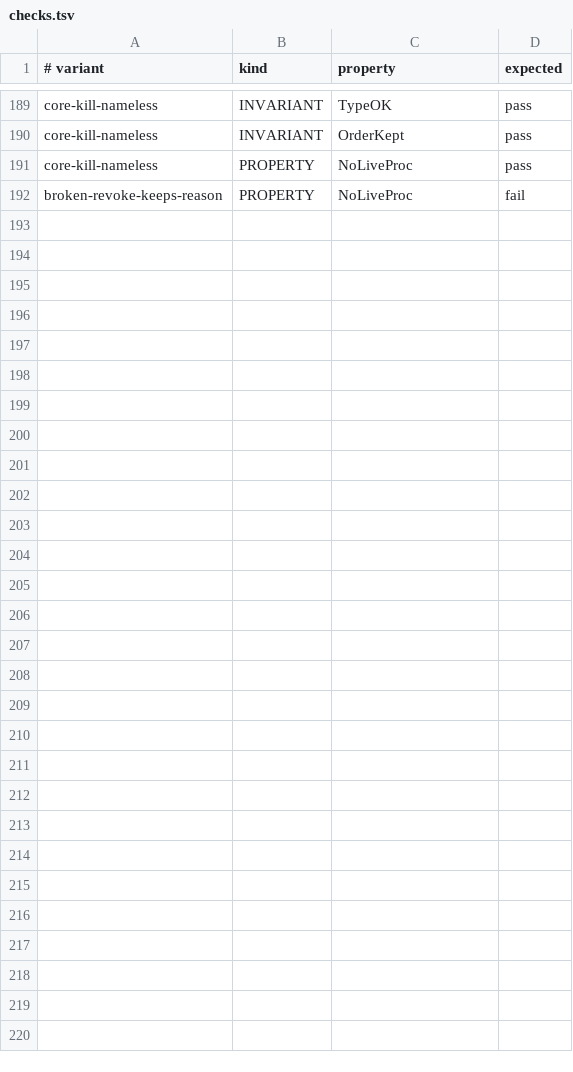
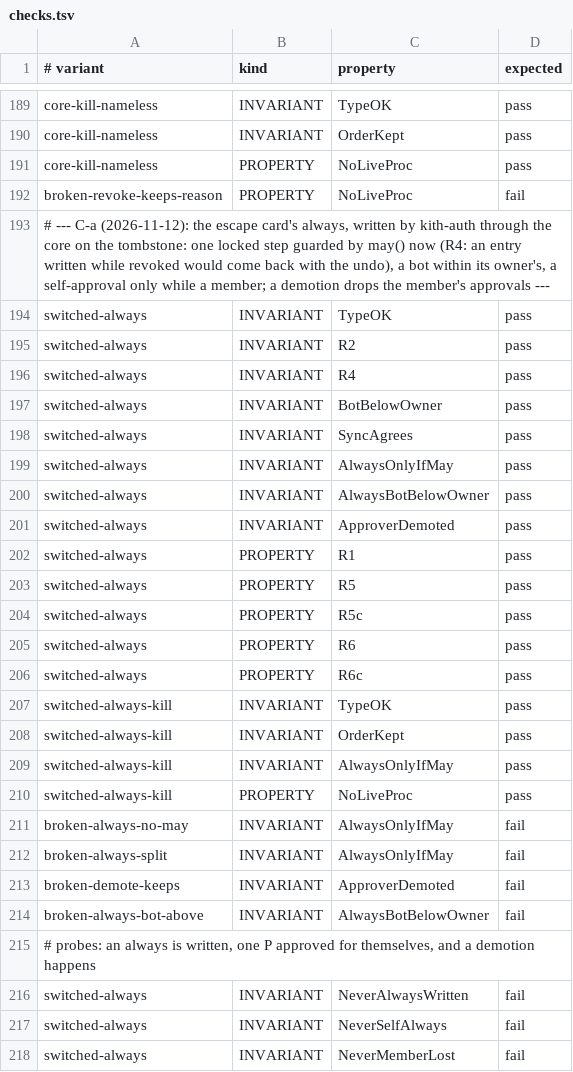
Before and after one commit to Ying-Kai-Liao/kith, a TSV file: verification/revoke/checks.tsv, drawn as a sheet; only a part is shown, gaps mark what is left out.

```diff
--- a/verification/revoke/checks.tsv
+++ b/verification/revoke/checks.tsv
@@ -192 +192,27 @@ core-kill-nameless	PROPERTY	NoLiveProc	pass
 broken-revoke-keeps-reason	PROPERTY	NoLiveProc	fail
+# --- C-a (2026-11-12): the escape card's always, written by kith-auth through the core on the tombstone: one locked step guarded by may() now (R4: an entry written while revoked would come back with the undo), a bot within its owner's, a self-approval only while a member; a demotion drops the member's approvals ---
+switched-always	INVARIANT	TypeOK	pass
+switched-always	INVARIANT	R2	pass
+switched-always	INVARIANT	R4	pass
+switched-always	INVARIANT	BotBelowOwner	pass
+switched-always	INVARIANT	SyncAgrees	pass
+switched-always	INVARIANT	AlwaysOnlyIfMay	pass
+switched-always	INVARIANT	AlwaysBotBelowOwner	pass
+switched-always	INVARIANT	ApproverDemoted	pass
+switched-always	PROPERTY	R1	pass
+switched-always	PROPERTY	R5	pass
+switched-always	PROPERTY	R5c	pass
+switched-always	PROPERTY	R6	pass
+switched-always	PROPERTY	R6c	pass
+switched-always-kill	INVARIANT	TypeOK	pass
+switched-always-kill	INVARIANT	OrderKept	pass
+switched-always-kill	INVARIANT	AlwaysOnlyIfMay	pass
+switched-always-kill	PROPERTY	NoLiveProc	pass
+broken-always-no-may	INVARIANT	AlwaysOnlyIfMay	fail
+broken-always-split	INVARIANT	AlwaysOnlyIfMay	fail
+broken-demote-keeps	INVARIANT	ApproverDemoted	fail
+broken-always-bot-above	INVARIANT	AlwaysBotBelowOwner	fail
+# probes: an always is written, one P approved for themselves, and a demotion happens
+switched-always	INVARIANT	NeverAlwaysWritten	fail
+switched-always	INVARIANT	NeverSelfAlways	fail
+switched-always	INVARIANT	NeverMemberLost	fail
```
Also changed, not shown: 33 other files.
